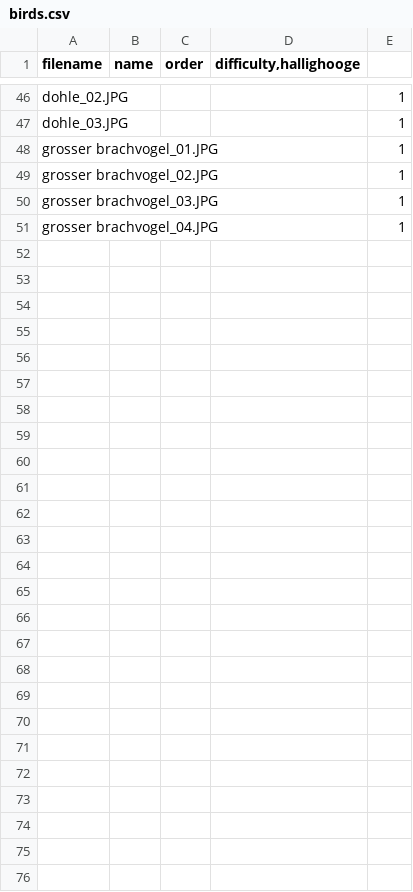
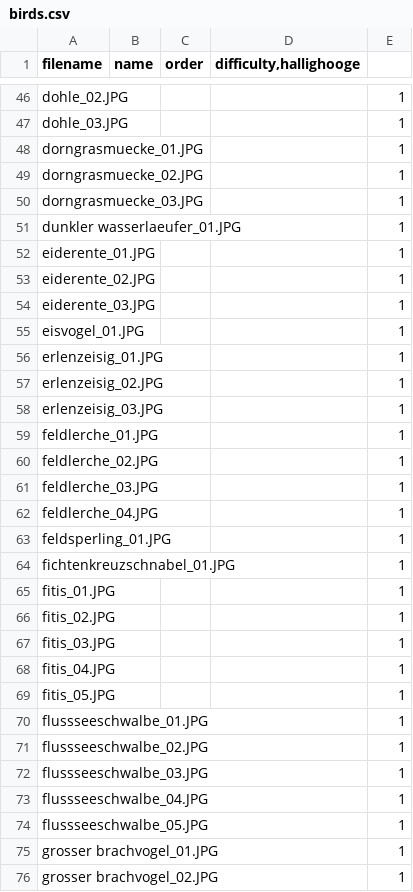
Before and after one commit to MusicMemory/Ornithology, a CSV file: birds.csv, drawn as a sheet; only a part is shown, gaps mark what is left out; the shorter side is filled out with more unchanged rows; the diff names each change by its address in the sheet, - before the commit and + after, or states it on an @@ line.

```diff
--- a/birds.csv
+++ b/birds.csv
+row 48: dorngrasmuecke_01.JPG |  |  |  | 1
+row 49: dorngrasmuecke_02.JPG |  |  |  | 1
+row 50: dorngrasmuecke_03.JPG |  |  |  | 1
+row 51: dunkler wasserlaeufer_01.JPG |  |  |  | 1
+row 52: eiderente_01.JPG |  |  |  | 1
+row 53: eiderente_02.JPG |  |  |  | 1
+row 54: eiderente_03.JPG |  |  |  | 1
+row 55: eisvogel_01.JPG |  |  |  | 1
+row 56: erlenzeisig_01.JPG |  |  |  | 1
+row 57: erlenzeisig_02.JPG |  |  |  | 1
+row 58: erlenzeisig_03.JPG |  |  |  | 1
+row 59: feldlerche_01.JPG |  |  |  | 1
+row 60: feldlerche_02.JPG |  |  |  | 1
+row 61: feldlerche_03.JPG |  |  |  | 1
+row 62: feldlerche_04.JPG |  |  |  | 1
+row 63: feldsperling_01.JPG |  |  |  | 1
+row 64: fichtenkreuzschnabel_01.JPG |  |  |  | 1
+row 65: fitis_01.JPG |  |  |  | 1
+row 66: fitis_02.JPG |  |  |  | 1
+row 67: fitis_03.JPG |  |  |  | 1
+row 68: fitis_04.JPG |  |  |  | 1
+row 69: fitis_05.JPG |  |  |  | 1
+row 70: flussseeschwalbe_01.JPG |  |  |  | 1
+row 71: flussseeschwalbe_02.JPG |  |  |  | 1
+row 72: flussseeschwalbe_03.JPG |  |  |  | 1
+row 73: flussseeschwalbe_04.JPG |  |  |  | 1
+row 74: flussseeschwalbe_05.JPG |  |  |  | 1
```
Also changed, not shown: 1 other file.
